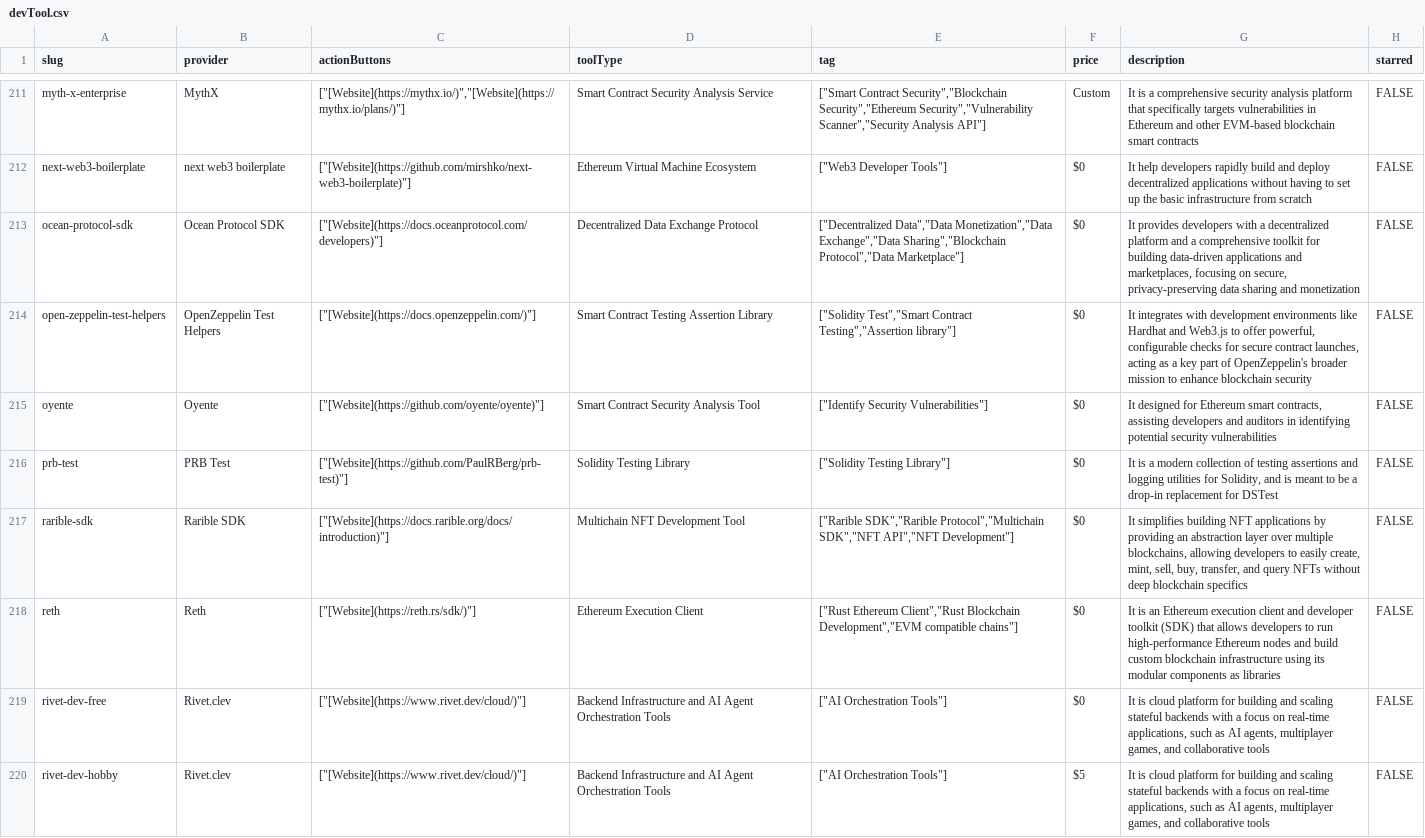
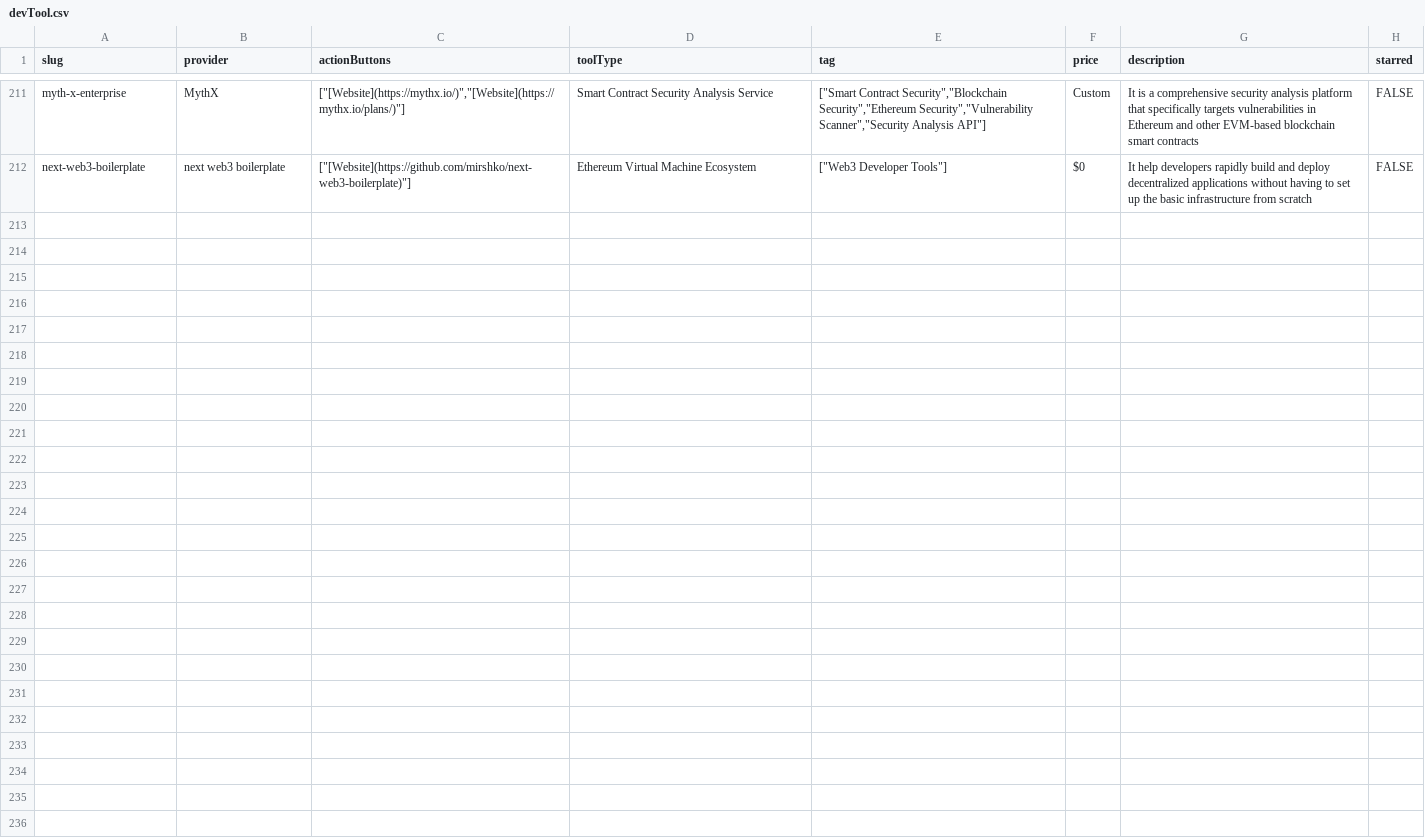
Before and after one commit to Adisaok/chain-love, a CSV file: providers/devTool.csv, drawn as a sheet; only a part is shown, gaps mark what is left out; the diff covers the shown part only; the diff names each change by its address in the sheet, - before the commit and + after, or states it on an @@ line.

Commit message:
Update devTool.csv

```diff
--- a/providers/devTool.csv
+++ b/providers/devTool.csv
-row 213: ocean-protocol-sdk | Ocean Protocol SDK | ["[Website](https://docs.oceanprotocol.com/developers)"] | Decentralized Data Exchange Protocol | ["Decentralized Data","Data Monetization","Data Exchange","Data Sharing","Blockchain Protocol","Data Marketplace"] | $0 | It provides developers with a decentralized platform and a comprehensive toolkit for building data-driven applications and marketplaces, focusing on secure, privacy-preserving data sharing and monetization | FALSE
-row 214: open-zeppelin-test-helpers | OpenZeppelin Test Helpers | ["[Website](https://docs.openzeppelin.com/)"] | Smart Contract Testing Assertion Library | ["Solidity Test","Smart Contract Testing","Assertion library"] | $0 | It integrates with development environments like Hardhat and Web3.js to offer powerful, configurable checks for secure contract launches, acting as a key part of OpenZeppelin's broader mission to enhance blockchain security | FALSE
-row 215: oyente | Oyente | ["[Website](https://github.com/oyente/oyente)"] | Smart Contract Security Analysis Tool | ["Identify Security Vulnerabilities"] | $0 | It designed for Ethereum smart contracts, assisting developers and auditors in identifying potential security vulnerabilities | FALSE
-row 216: prb-test | PRB Test | ["[Website](https://github.com/PaulRBerg/prb-test)"] | Solidity Testing Library | ["Solidity Testing Library"] | $0 | It is a modern collection of testing assertions and logging utilities for Solidity, and is meant to be a drop-in replacement for DSTest | FALSE
-row 217: rarible-sdk | Rarible SDK | ["[Website](https://docs.rarible.org/docs/introduction)"] | Multichain NFT Development Tool | ["Rarible SDK","Rarible Protocol","Multichain SDK","NFT API","NFT Development"] | $0 | It simplifies building NFT applications by providing an abstraction layer over multiple blockchains, allowing developers to easily create, mint, sell, buy, transfer, and query NFTs without deep blockchain specifics | FALSE
-row 218: reth | Reth | ["[Website](https://reth.rs/sdk/)"] | Ethereum Execution Client | ["Rust Ethereum Client","Rust Blockchain Development","EVM compatible chains"] | $0 | It is an Ethereum execution client and developer toolkit (SDK) that allows developers to run high-performance Ethereum nodes and build custom blockchain infrastructure using its modular components as libraries | FALSE
-row 219: rivet-dev-free | Rivet.clev | ["[Website](https://www.rivet.dev/cloud/)"] | Backend Infrastructure and AI Agent Orchestration Tools | ["AI Orchestration Tools"] | $0 | It is cloud platform for building and scaling stateful backends with a focus on real-time applications, such as AI agents, multiplayer games, and collaborative tools | FALSE
-row 220: rivet-dev-hobby | Rivet.clev | ["[Website](https://www.rivet.dev/cloud/)"] | Backend Infrastructure and AI Agent Orchestration Tools | ["AI Orchestration Tools"] | $5 | It is cloud platform for building and scaling stateful backends with a focus on real-time applications, such as AI agents, multiplayer games, and collaborative tools | FALSE
```
Also changed, not shown: 7 removed rows elsewhere in this file.
